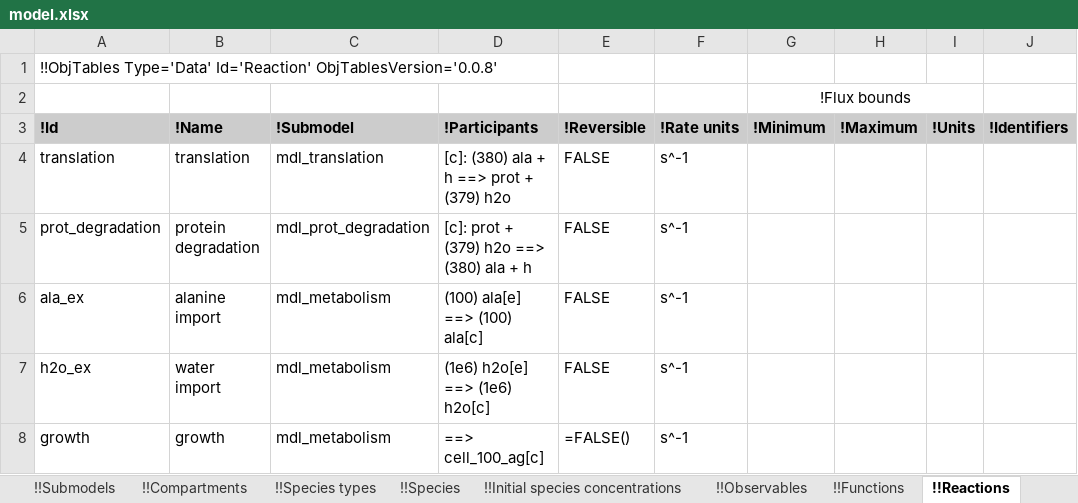
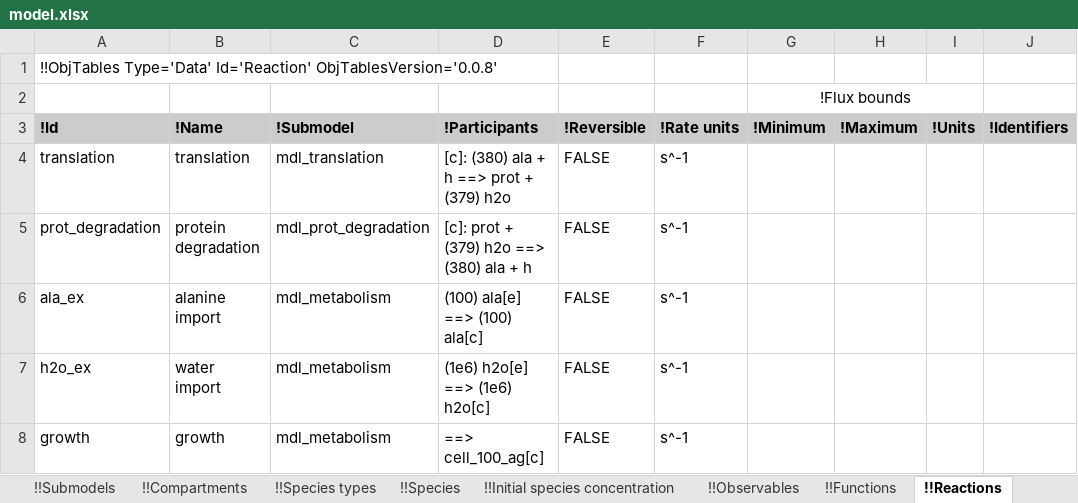
Before and after one commit to KarrLab/wc_sim, an Excel workbook: examples/translation_metabolism_hybrid_model/model.xlsx, sheet !!Reactions, drawn as a sheet; only a part is shown; values as stored, in another font and other column widths than the file's, no borders; formulas without a stored value are shown as written; the diff names each change by its address in the sheet, - before the commit and + after, or states it on an @@ line.

```diff
--- a/examples/translation_metabolism_hybrid_model/model.xlsx (sheet !!Reactions)
+++ b/examples/translation_metabolism_hybrid_model/model.xlsx (sheet !!Reactions)
-sheet tab: !!Initial species concentrations
+sheet tab: !!Initial species concentration
-E8 (!Reversible): =FALSE()
+E8 (!Reversible): FALSE
```
Also changed, not shown: sheet !!Initial species concentration, examples/transcription_translation_hybrid_model/model.xlsx, 6 other files.
